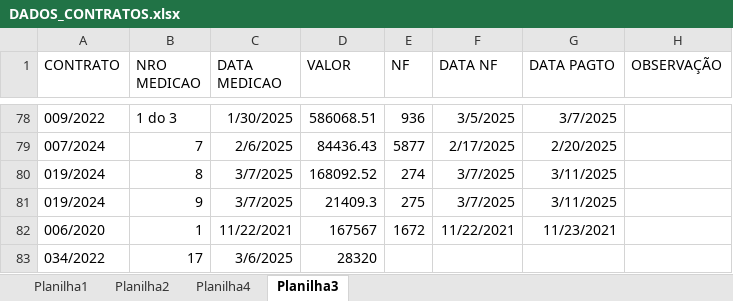
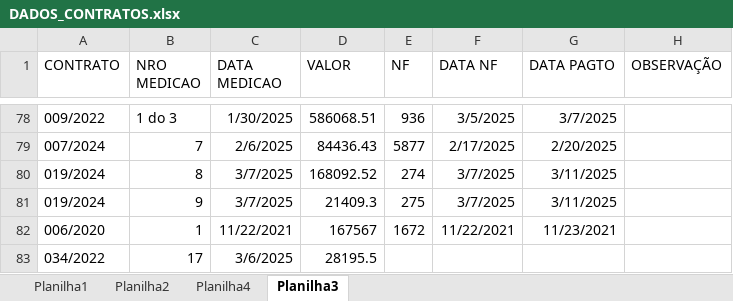
Before and after one commit to brumas2022/patrimonio, an Excel workbook: DADOS_CONTRATOS.xlsx, sheet Planilha3, drawn as a sheet; only a part is shown, gaps mark what is left out; values as stored, in another font and other column widths than the file's, no borders; the diff names each change by its address in the sheet, - before the commit and + after, or states it on an @@ line.

Commit message:
Update DADOS_CONTRATOS.xlsx

```diff
--- a/DADOS_CONTRATOS.xlsx (sheet Planilha3)
+++ b/DADOS_CONTRATOS.xlsx (sheet Planilha3)
-D83 (VALOR): 28320
+D83 (VALOR): 28195.5
```
